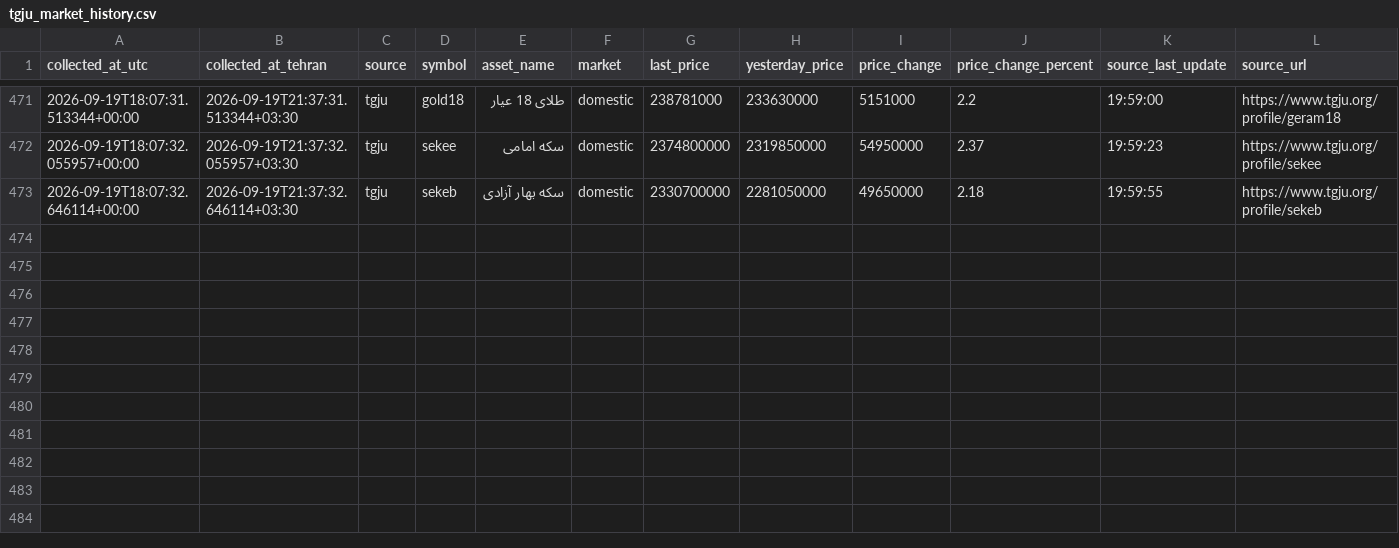
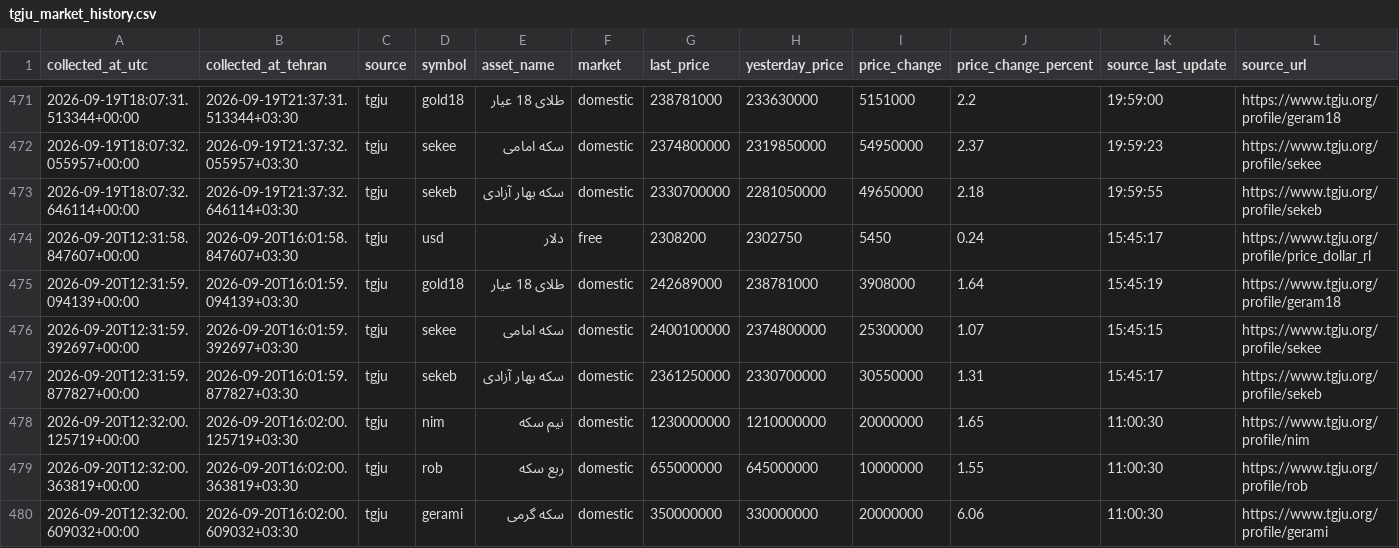
Before and after one commit to mahdi-price-monitor/price-monitor, a CSV file: data/tgju_market_history.csv, drawn as a sheet; only a part is shown, gaps mark what is left out.

```diff
--- a/data/tgju_market_history.csv
+++ b/data/tgju_market_history.csv
@@ -473 +473,8 @@
 2026-09-19T18:07:32.646114+00:00,2026-09-19T21:37:32.646114+03:30,tgju,sekeb,سکه بهار آزادی,domestic,2330700000,2281050000,49650000,2.18,19:59:55,https://www.tgju.org/profile/sekeb
+2026-09-20T12:31:58.847607+00:00,2026-09-20T16:01:58.847607+03:30,tgju,usd,دلار,free,2308200,2302750,5450,0.24,15:45:17,https://www.tgju.org/profile/price_dollar_rl
+2026-09-20T12:31:59.094139+00:00,2026-09-20T16:01:59.094139+03:30,tgju,gold18,طلای 18 عیار,domestic,242689000,238781000,3908000,1.64,15:45:19,https://www.tgju.org/profile/geram18
+2026-09-20T12:31:59.392697+00:00,2026-09-20T16:01:59.392697+03:30,tgju,sekee,سکه امامی,domestic,2400100000,2374800000,25300000,1.07,15:45:15,https://www.tgju.org/profile/sekee
+2026-09-20T12:31:59.877827+00:00,2026-09-20T16:01:59.877827+03:30,tgju,sekeb,سکه بهار آزادی,domestic,2361250000,2330700000,30550000,1.31,15:45:17,https://www.tgju.org/profile/sekeb
+2026-09-20T12:32:00.125719+00:00,2026-09-20T16:02:00.125719+03:30,tgju,nim,نیم سکه,domestic,1230000000,1210000000,20000000,1.65,11:00:30,https://www.tgju.org/profile/nim
+2026-09-20T12:32:00.363819+00:00,2026-09-20T16:02:00.363819+03:30,tgju,rob,ربع سکه,domestic,655000000,645000000,10000000,1.55,11:00:30,https://www.tgju.org/profile/rob
+2026-09-20T12:32:00.609032+00:00,2026-09-20T16:02:00.609032+03:30,tgju,gerami,سکه گرمی,domestic,350000000,330000000,20000000,6.06,11:00:30,https://www.tgju.org/profile/gerami
```
Also changed, not shown: data/tgju_dashboard.csv, data/tgju_market_latest.csv, 1 other file.
